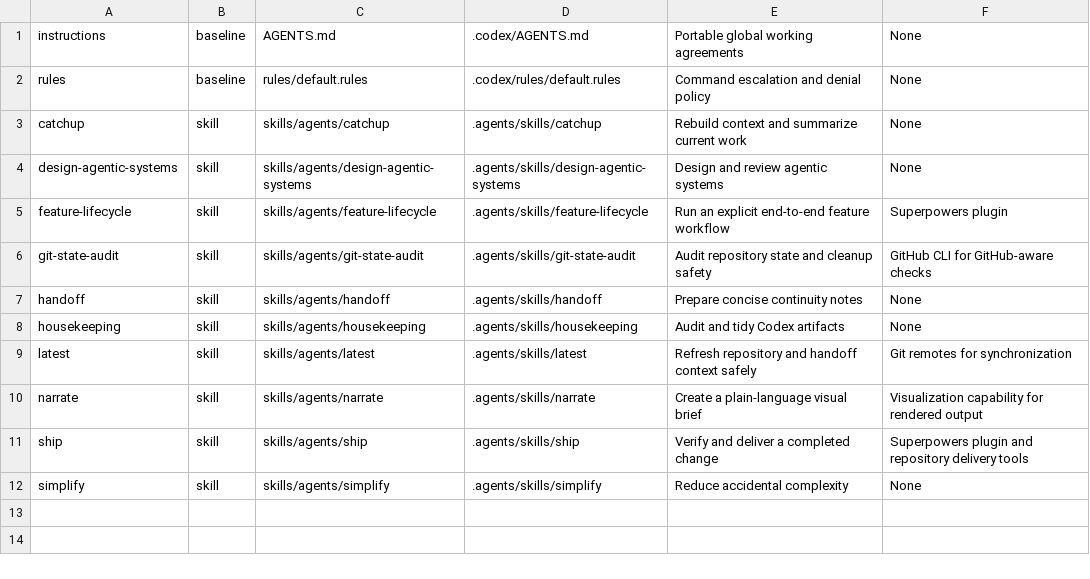
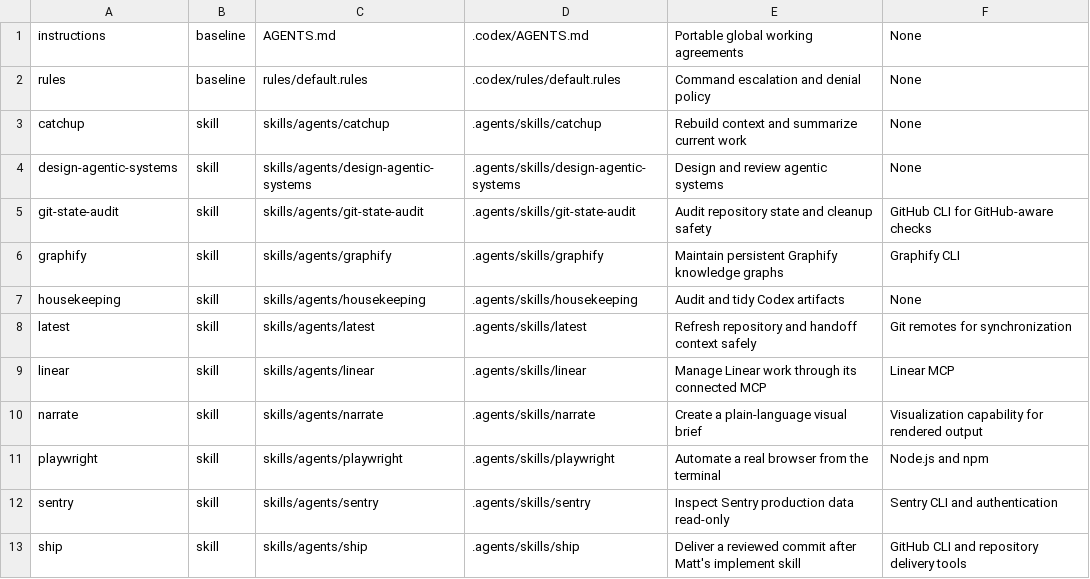
Before and after one commit to flsteven87/codex-setup, a TSV file: config/components.tsv, drawn as a sheet.

Commit message:
feat: adopt Matt skills workflow

```diff
--- a/config/components.tsv
+++ b/config/components.tsv
@@ -4,9 +4,10 @@ catchup|skill|skills/agents/catchup|.agents/skills/catchup|Rebuild context and s
 design-agentic-systems|skill|skills/agents/design-agentic-systems|.agents/skills/design-agentic-systems|Design and review agentic systems|None
-feature-lifecycle|skill|skills/agents/feature-lifecycle|.agents/skills/feature-lifecycle|Run an explicit end-to-end feature workflow|Superpowers plugin
 git-state-audit|skill|skills/agents/git-state-audit|.agents/skills/git-state-audit|Audit repository state and cleanup safety|GitHub CLI for GitHub-aware checks
-handoff|skill|skills/agents/handoff|.agents/skills/handoff|Prepare concise continuity notes|None
+graphify|skill|skills/agents/graphify|.agents/skills/graphify|Maintain persistent Graphify knowledge graphs|Graphify CLI
 housekeeping|skill|skills/agents/housekeeping|.agents/skills/housekeeping|Audit and tidy Codex artifacts|None
 latest|skill|skills/agents/latest|.agents/skills/latest|Refresh repository and handoff context safely|Git remotes for synchronization
+linear|skill|skills/agents/linear|.agents/skills/linear|Manage Linear work through its connected MCP|Linear MCP
 narrate|skill|skills/agents/narrate|.agents/skills/narrate|Create a plain-language visual brief|Visualization capability for rendered output
-ship|skill|skills/agents/ship|.agents/skills/ship|Verify and deliver a completed change|Superpowers plugin and repository delivery tools
-simplify|skill|skills/agents/simplify|.agents/skills/simplify|Reduce accidental complexity|None
+playwright|skill|skills/agents/playwright|.agents/skills/playwright|Automate a real browser from the terminal|Node.js and npm
+sentry|skill|skills/agents/sentry|.agents/skills/sentry|Inspect Sentry production data read-only|Sentry CLI and authentication
+ship|skill|skills/agents/ship|.agents/skills/ship|Deliver a reviewed commit after Matt's implement skill|GitHub CLI and repository delivery tools
```
Also changed, not shown: 56 other files.
